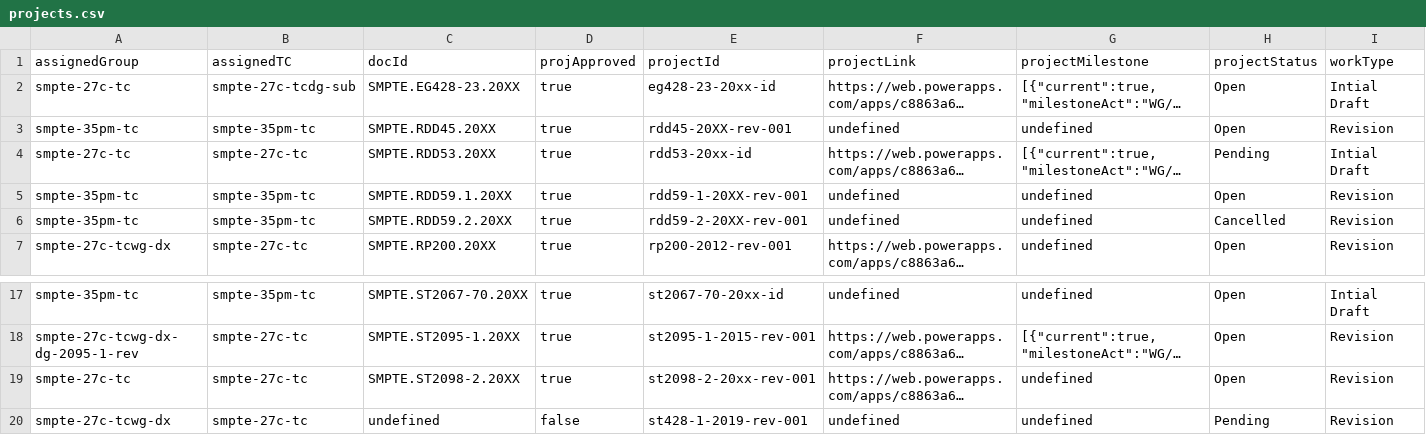
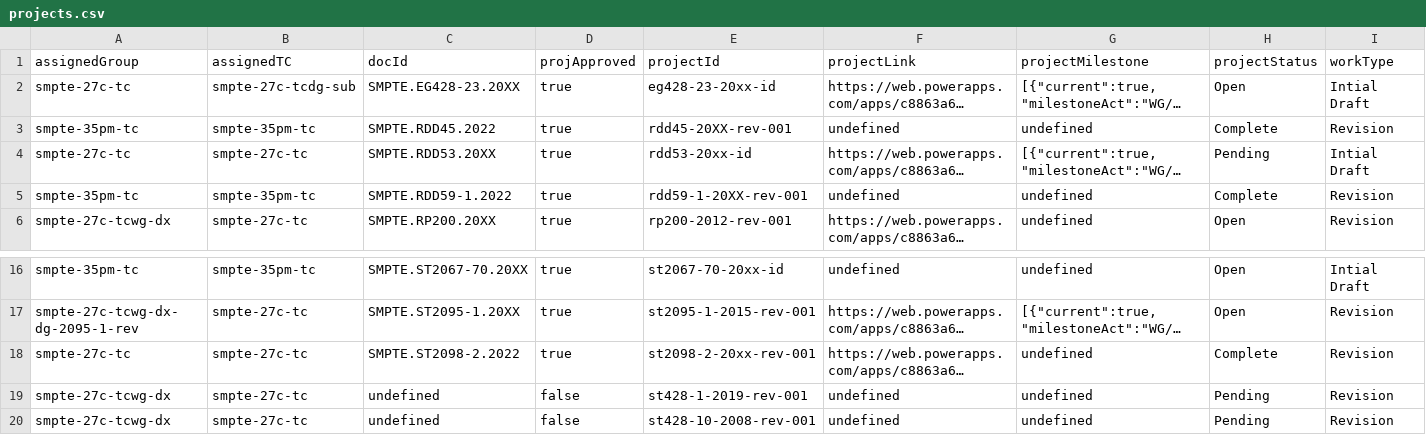
Before and after one commit to SteveLLamb/mediastandards-registry, a CSV file: projects.csv, drawn as a sheet; only a part is shown, gaps mark what is left out; the shorter side is filled out with more unchanged rows; long unchanged cells end in …; removed rows and columns are numbered as before the commit, all else as after; rows hold the shown columns only; the diff names each change by its address in the sheet, - before the commit and + after, or states it on an @@ line.

```diff
--- a/projects.csv
+++ b/projects.csv
-C3 (docId): SMPTE.RDD45.20XX
+C3 (docId): SMPTE.RDD45.2022
-H3 (projectStatus): Open
+H3 (projectStatus): Complete
-C5 (docId): SMPTE.RDD59.1.20XX
+C5 (docId): SMPTE.RDD59-1.2022
-H5 (projectStatus): Open
+H5 (projectStatus): Complete
-row 6: smpte-35pm-tc | smpte-35pm-tc | SMPTE.RDD59.2.20XX | true | rdd59-2-20XX-rev-001 | undefined | undefined | Cancelled | Revision
-C18 (docId): SMPTE.ST2098-2.20XX
+C18 (docId): SMPTE.ST2098-2.2022
-H18 (projectStatus): Open
+H18 (projectStatus): Complete
```
Also changed, not shown: 5 other files.
